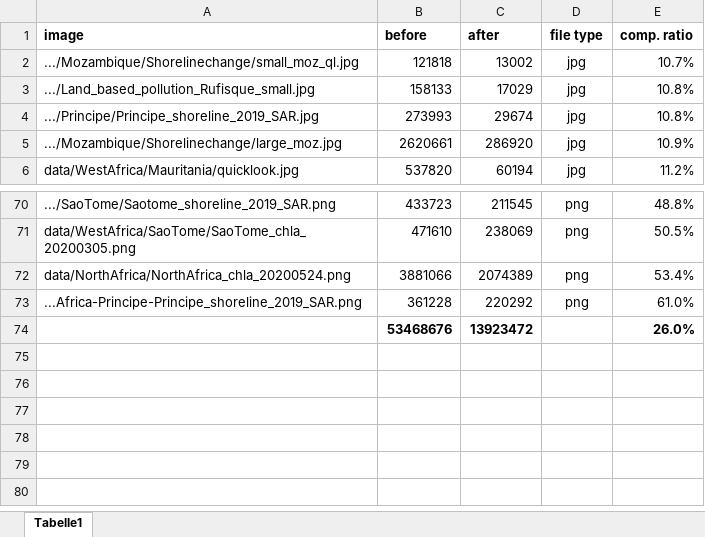
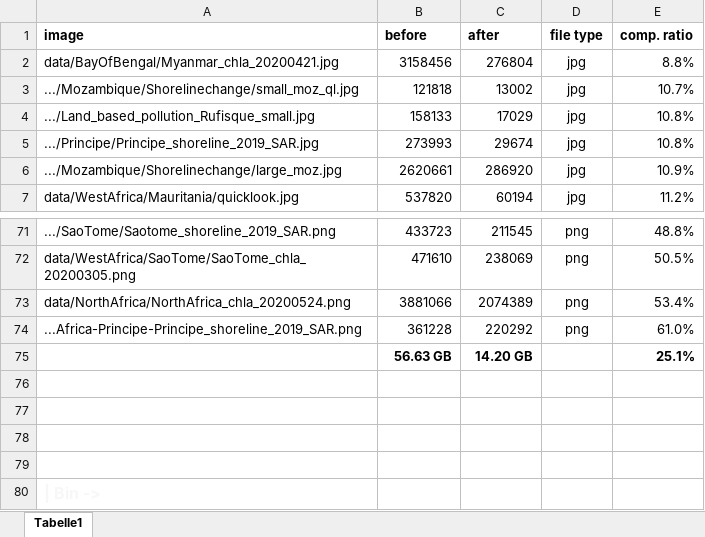
Before and after one commit to uwekraemer/eo4sd, an Excel workbook: assets/savedSpaceByImageCompression.xlsx, sheet Tabelle1, drawn as a sheet; only a part is shown, gaps mark what is left out; values as stored, in another font and other column widths than the file's, no borders; conditional formats not drawn; addresses are those after the commit; the diff names each change by its address in the sheet, - before the commit and + after, or states it on an @@ line.

Commit message:
Image compressed. Statistics about image compression.

```diff
--- a/assets/savedSpaceByImageCompression.xlsx (sheet Tabelle1)
+++ b/assets/savedSpaceByImageCompression.xlsx (sheet Tabelle1)
+row 2: data/BayOfBengal/Myanmar_chla_20200421.jpg | 3158456 | 276804 | jpg | 8.8%
+row 75:  | 56.63 GB | 14.20 GB |  | 25.1%
-row 76:  | 53468676 | 13923472 |  | 26.0%
+row 76: (empty)
+row 77: (empty)
+row 78: (empty)
+row 79: (empty)
+row 80: | Bin ->
```
Also changed, not shown: formulas that keep their value, 2 other files.
